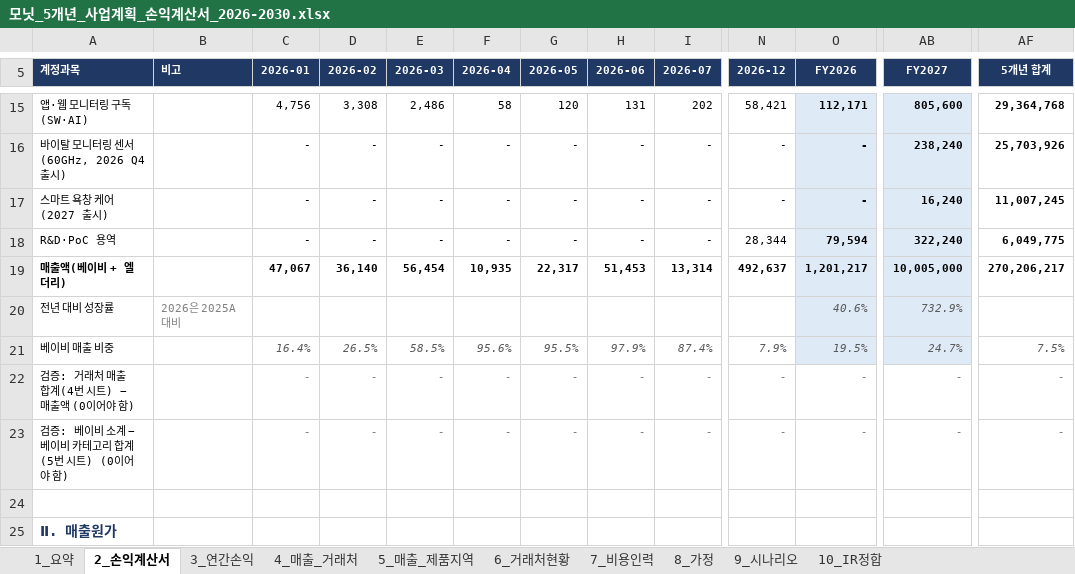
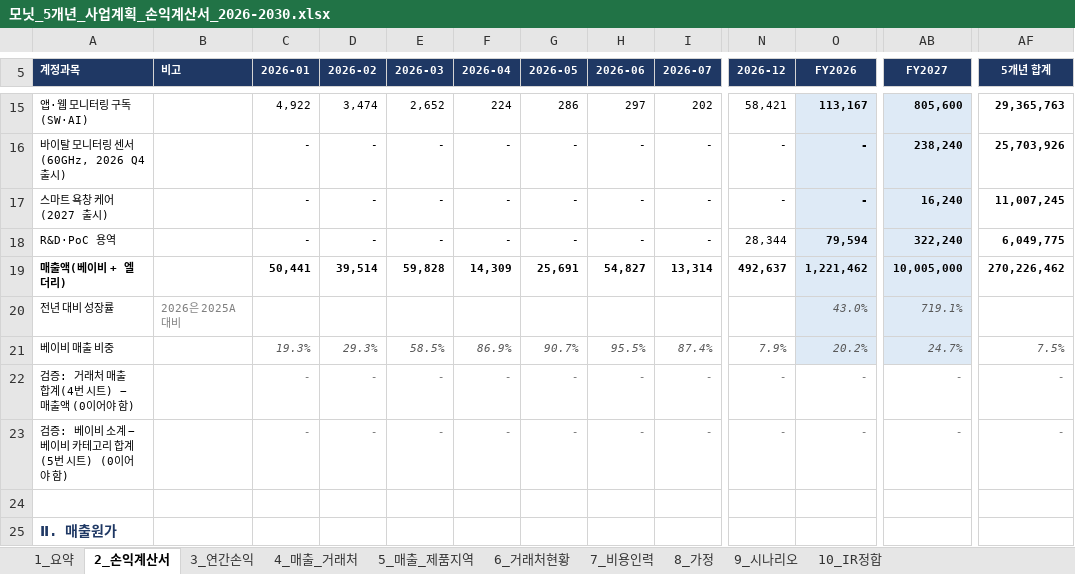
Before and after one commit to tonypark-del/tonyparkmacbookpro, an Excel workbook: 모닛_5개년_사업계획_손익계산서_2026-2030.xlsx, sheet 2_손익계산서, drawn as a sheet; only a part is shown, gaps mark what is left out; values as stored, in another font and other column widths than the file's, no borders; the diff covers the shown part only; the diff names each change by its address in the sheet, - before the commit and + after, or states it on an @@ line.

```diff
--- a/모닛_5개년_사업계획_손익계산서_2026-2030.xlsx (sheet 2_손익계산서)
+++ b/모닛_5개년_사업계획_손익계산서_2026-2030.xlsx (sheet 2_손익계산서)
-C15 (2026-01): 4,756
+C15 (2026-01): 4,922
-D15 (2026-02): 3,308
+D15 (2026-02): 3,474
-E15 (2026-03): 2,486
+E15 (2026-03): 2,652
-F15 (2026-04): 58
+F15 (2026-04): 224
-G15 (2026-05): 120
+G15 (2026-05): 286
-H15 (2026-06): 131
+H15 (2026-06): 297
-O15 (FY2026): 112,171
+O15 (FY2026): 113,167
-AF15 (5개년 합계): 29,364,768
+AF15 (5개년 합계): 29,365,763
-C19 (2026-01): 47,067
+C19 (2026-01): 50,441
-D19 (2026-02): 36,140
+D19 (2026-02): 39,514
-E19 (2026-03): 56,454
+E19 (2026-03): 59,828
-F19 (2026-04): 10,935
+F19 (2026-04): 14,309
-G19 (2026-05): 22,317
+G19 (2026-05): 25,691
-H19 (2026-06): 51,453
+H19 (2026-06): 54,827
-O19 (FY2026): 1,201,217
+O19 (FY2026): 1,221,462
-AF19 (5개년 합계): 270,206,217
+AF19 (5개년 합계): 270,226,462
-O20 (FY2026): 40.6%
+O20 (FY2026): 43.0%
-AB20 (FY2027): 732.9%
+AB20 (FY2027): 719.1%
-C21 (2026-01): 16.4%
+C21 (2026-01): 19.3%
-D21 (2026-02): 26.5%
+D21 (2026-02): 29.3%
-F21 (2026-04): 95.6%
+F21 (2026-04): 86.9%
-G21 (2026-05): 95.5%
+G21 (2026-05): 90.7%
-H21 (2026-06): 97.9%
+H21 (2026-06): 95.5%
-O21 (FY2026): 19.5%
+O21 (FY2026): 20.2%
```
Also changed, not shown: 479 edited cells elsewhere in this sheet, sheet 7_비용인력, sheet 5_매출_제품지역, sheet 4_매출_거래처, sheet 8_가정, sheet 3_연간손익, sheet 9_시나리오, 3 more sheets, formulas that keep their value, hidden cells.
